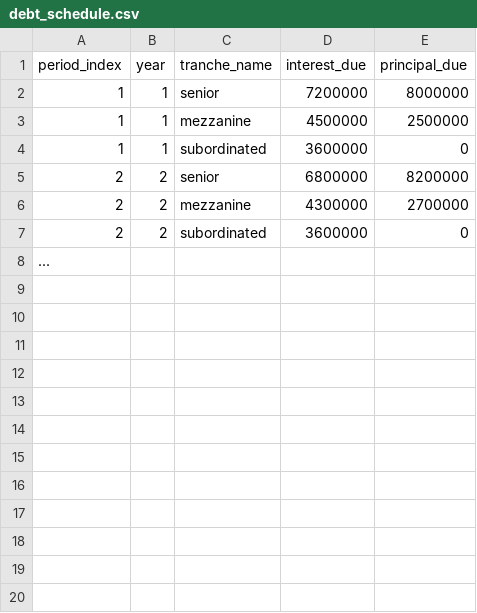
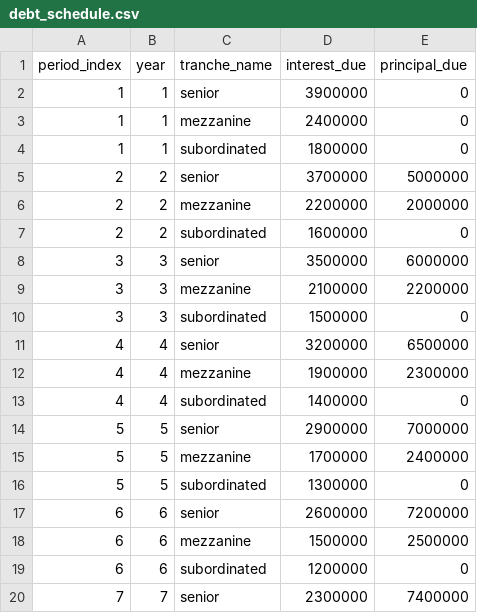
Before and after one commit to ECamposSoria/quantitative-pricing-tokenized-project-finance, a CSV file: TP Final QUANTS/data/input/leo_iot/debt_schedule.csv, drawn as a sheet; only a part is shown; the diff covers the shown part only.

Commit message:
Update debt_schedule.csv with new financial data

```diff
--- a/TP Final QUANTS/data/input/leo_iot/debt_schedule.csv
+++ b/TP Final QUANTS/data/input/leo_iot/debt_schedule.csv
@@ -1,8 +1,20 @@
 period_index,year,tranche_name,interest_due,principal_due
-1,1,senior,7200000,8000000
-1,1,mezzanine,4500000,2500000
-1,1,subordinated,3600000,0
-2,2,senior,6800000,8200000
-2,2,mezzanine,4300000,2700000
-2,2,subordinated,3600000,0
-...
+1,1,senior,3900000,0
+1,1,mezzanine,2400000,0
+1,1,subordinated,1800000,0
+2,2,senior,3700000,5000000
+2,2,mezzanine,2200000,2000000
+2,2,subordinated,1600000,0
+3,3,senior,3500000,6000000
+3,3,mezzanine,2100000,2200000
+3,3,subordinated,1500000,0
+4,4,senior,3200000,6500000
+4,4,mezzanine,1900000,2300000
+4,4,subordinated,1400000,0
+5,5,senior,2900000,7000000
+5,5,mezzanine,1700000,2400000
+5,5,subordinated,1300000,0
+6,6,senior,2600000,7200000
+6,6,mezzanine,1500000,2500000
+6,6,subordinated,1200000,0
+7,7,senior,2300000,7400000
```
Also changed, not shown: 17 added rows elsewhere in this file.
